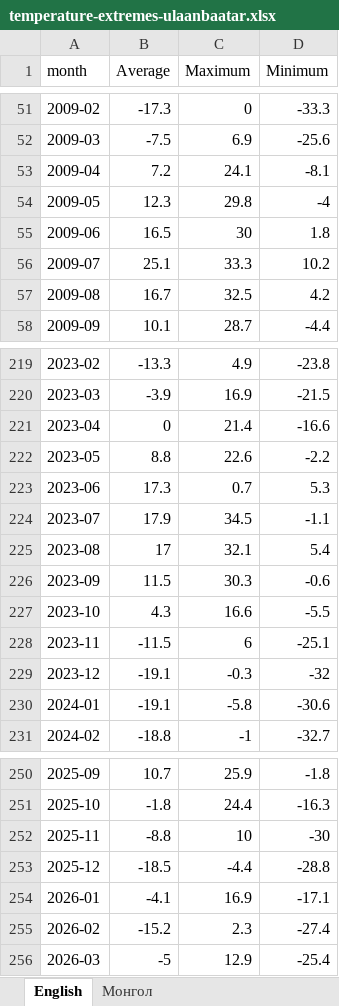
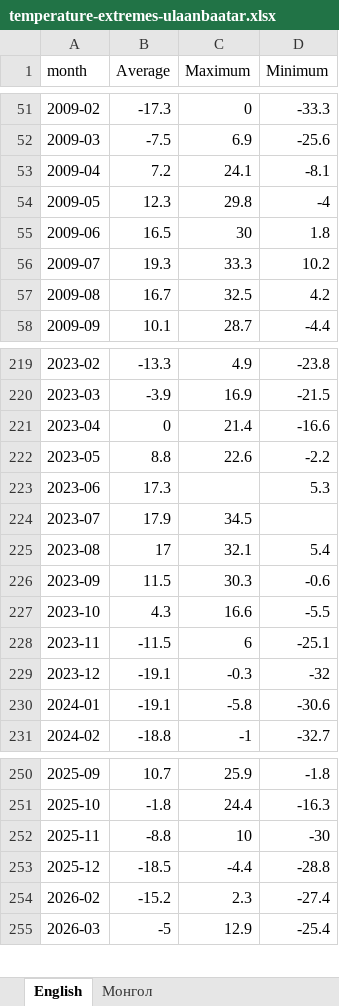
Before and after one commit to American-University-of-Mongolia/data-mn, an Excel workbook: data.mn/public/datasets/temperature-extremes-ulaanbaatar.xlsx, sheet English, drawn as a sheet; only a part is shown, gaps mark what is left out; values as stored, in another font and other column widths than the file's, no borders; the diff names each change by its address in the sheet, - before the commit and + after, or states it on an @@ line.

```diff
--- a/data.mn/public/datasets/temperature-extremes-ulaanbaatar.xlsx (sheet English)
+++ b/data.mn/public/datasets/temperature-extremes-ulaanbaatar.xlsx (sheet English)
-B56 (Average): 25.1
+B56 (Average): 19.3
-C223 (Maximum): 0.7
+C223 (Maximum): (empty)
-D224 (Minimum): -1.1
+D224 (Minimum): (empty)
-row 254: 2026-01 | -4.1 | 16.9 | -17.1
```
Also changed, not shown: sheet Монгол, data.mn/public/datasets/temperature-anomaly.xlsx, data.mn/public/datasets/temperature-regional.xlsx, 24 other files.
